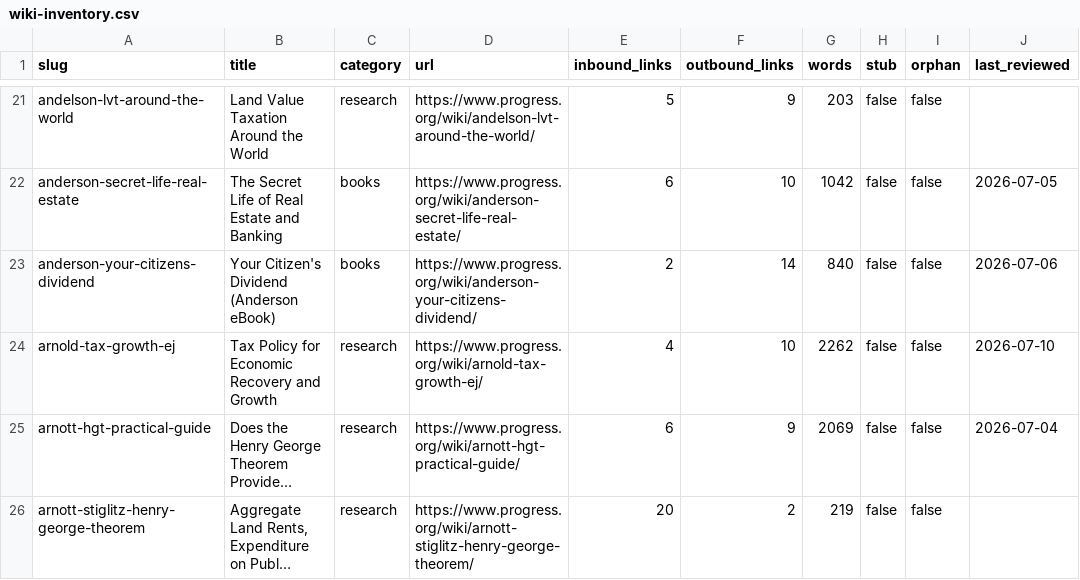
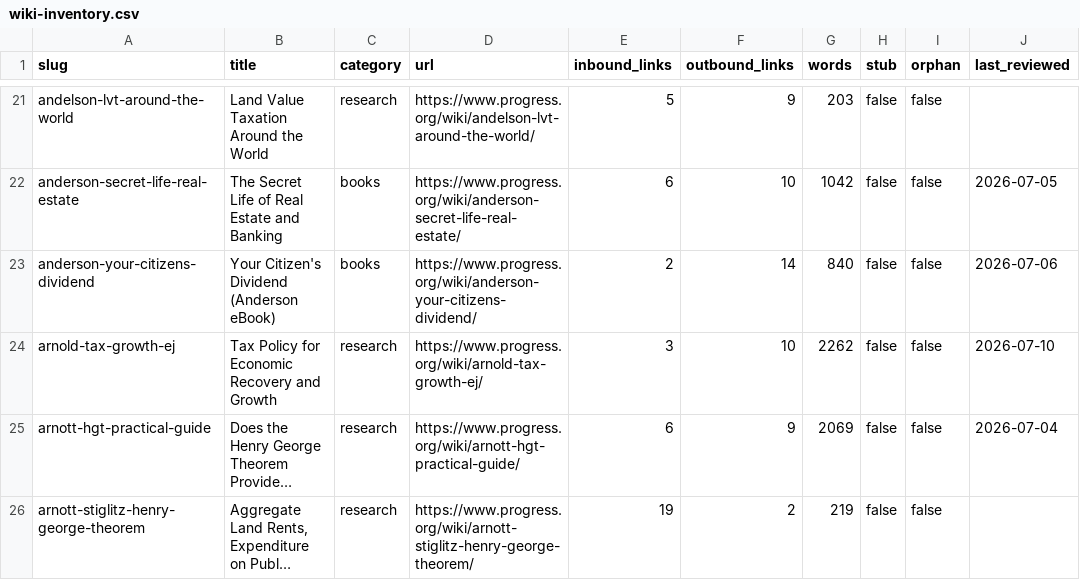
Before and after one commit to floydmari/georgism-wiki, a CSV file: sources/wiki-inventory.csv, drawn as a sheet; only a part is shown, gaps mark what is left out; long unchanged cells end in …; the diff covers the shown part only; the diff names each change by its address in the sheet, - before the commit and + after, or states it on an @@ line.

```diff
--- a/sources/wiki-inventory.csv
+++ b/sources/wiki-inventory.csv
-E24 (inbound_links): 4
+E24 (inbound_links): 3
-E26 (inbound_links): 20
+E26 (inbound_links): 19
```
Also changed, not shown: 3 removed rows and 21 edited cells elsewhere in this file.
